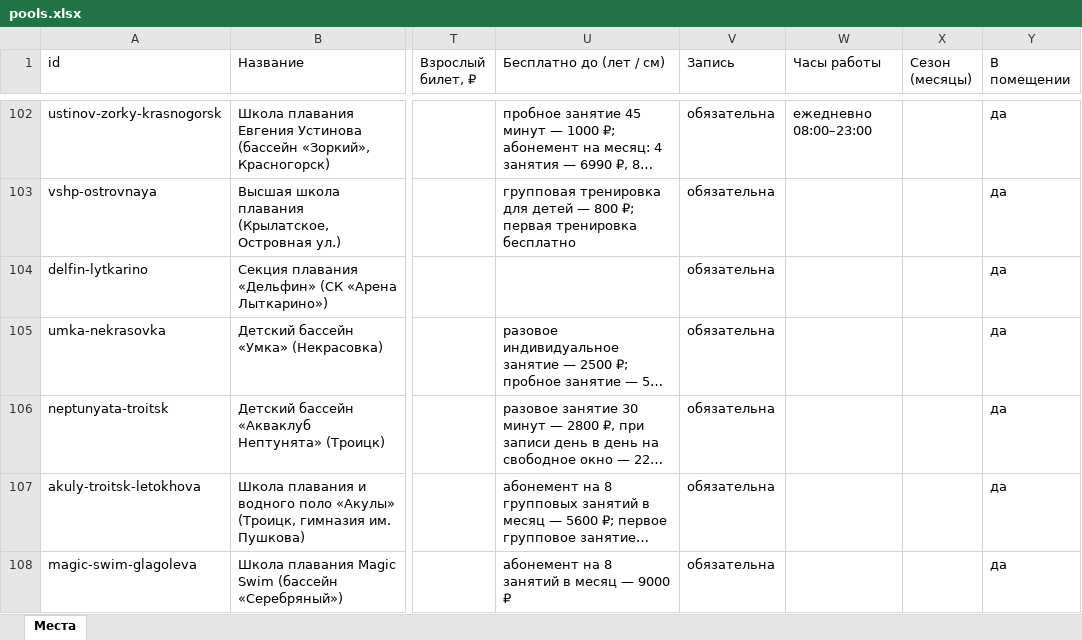
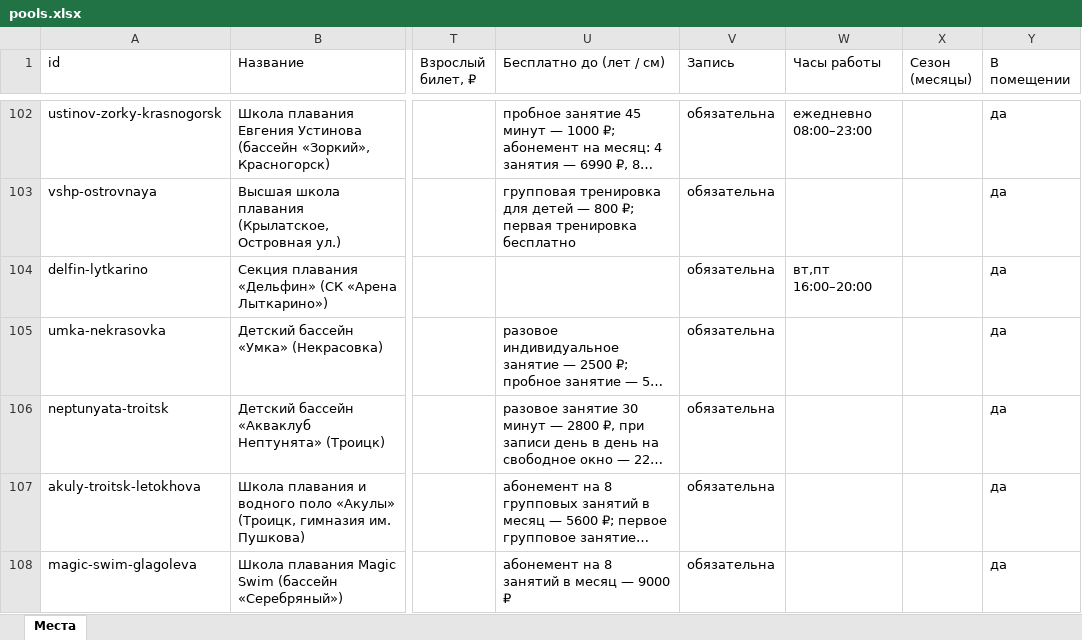
Before and after one commit to vadimsurov-apps/kudapoiti-data, an Excel workbook: data/parts/pools.xlsx, sheet Места, drawn as a sheet; only a part is shown, gaps mark what is left out; long unchanged cells end in …; values as stored, in another font and other column widths than the file's, no borders; the diff names each change by its address in the sheet, - before the commit and + after, or states it on an @@ line.

```diff
--- a/data/parts/pools.xlsx (sheet Места)
+++ b/data/parts/pools.xlsx (sheet Места)
-W104 (Часы работы): (empty)
+W104 (Часы работы): вт,пт 16:00–20:00
```
Also changed, not shown: data/parts/sections.xlsx, 4 other files.
